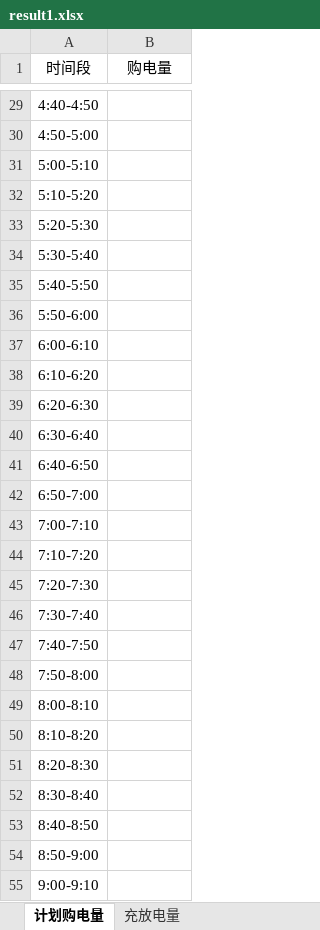
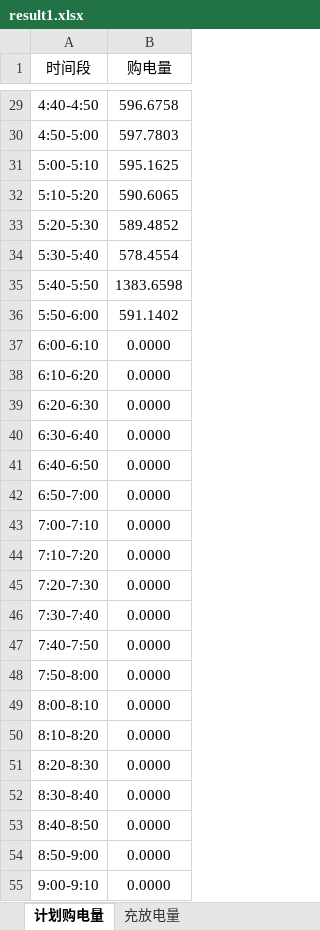
Before and after one commit to fengmian-coder/2026CUMCM, an Excel workbook: materials/result1.xlsx, sheet 计划购电量, drawn as a sheet; only a part is shown, gaps mark what is left out; values as stored, in another font and other column widths than the file's, no borders; the diff covers the shown part only; the diff names each change by its address in the sheet, - before the commit and + after, or states it on an @@ line.

```diff
--- a/materials/result1.xlsx (sheet 计划购电量)
+++ b/materials/result1.xlsx (sheet 计划购电量)
-B29 (购电量): (empty)
+B29 (购电量): 596.6758
-B30 (购电量): (empty)
+B30 (购电量): 597.7803
-B31 (购电量): (empty)
+B31 (购电量): 595.1625
-B32 (购电量): (empty)
+B32 (购电量): 590.6065
-B33 (购电量): (empty)
+B33 (购电量): 589.4852
-B34 (购电量): (empty)
+B34 (购电量): 578.4554
-B35 (购电量): (empty)
+B35 (购电量): 1383.6598
-B36 (购电量): (empty)
+B36 (购电量): 591.1402
-B37:B55 (购电量): (empty)
+B37:B55 (购电量): 0.0000
```
Also changed, not shown: 117 edited cells elsewhere in this sheet, sheet 充放电量, 29 other files.
